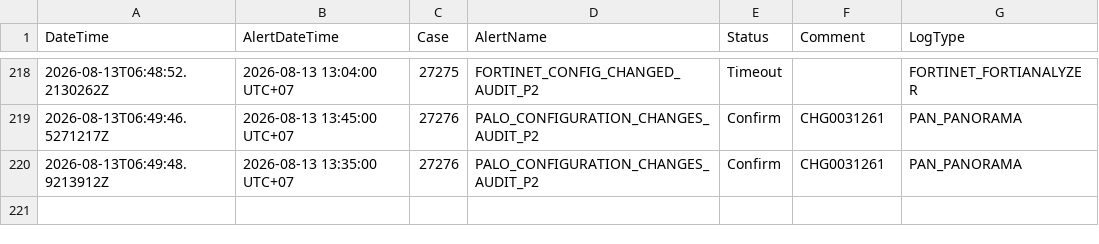
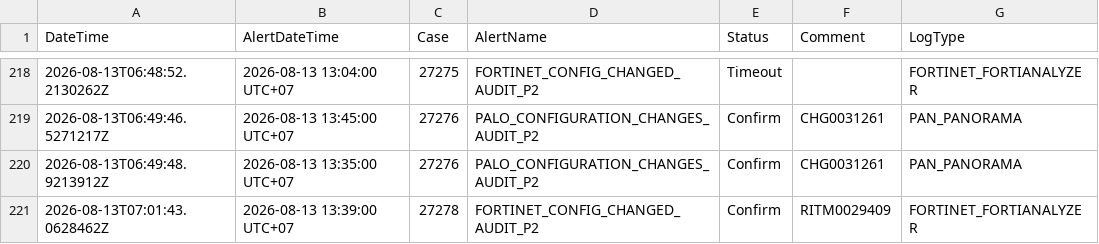
Before and after one commit to BGRIMM-GitHub/cybersec-ioc, a CSV file: case_status.csv, drawn as a sheet; only a part is shown, gaps mark what is left out; the diff names each change by its address in the sheet, - before the commit and + after, or states it on an @@ line.

Commit message:
Case 27278 update status

```diff
--- a/case_status.csv
+++ b/case_status.csv
+row 221: 2026-08-13T07:01:43.0628462Z | 2026-08-13 13:39:00 UTC+07 | 27278 | FORTINET_CONFIG_CHANGED_AUDIT_P2 | Confirm | RITM0029409 | FORTINET_FORTIANALYZER
```
